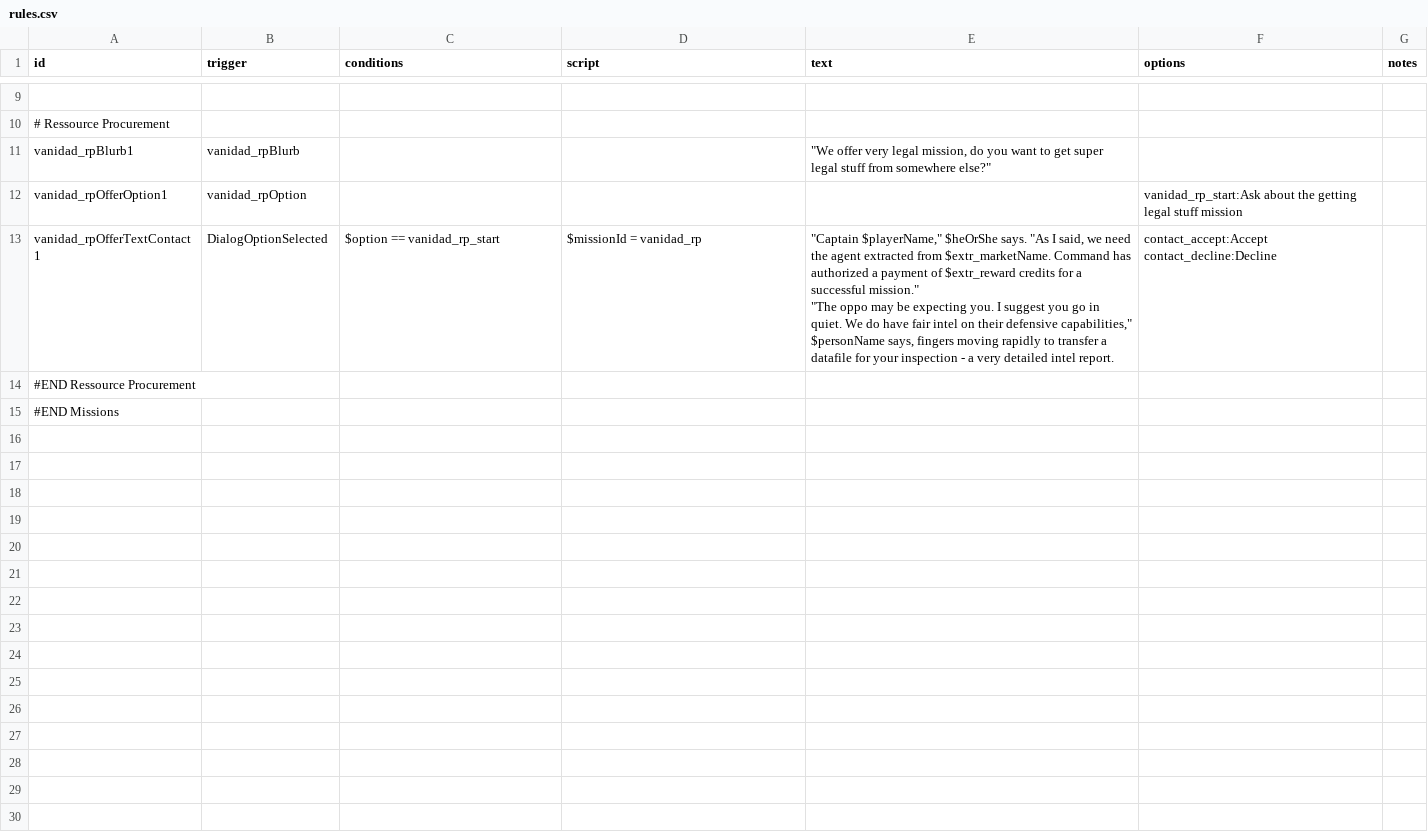
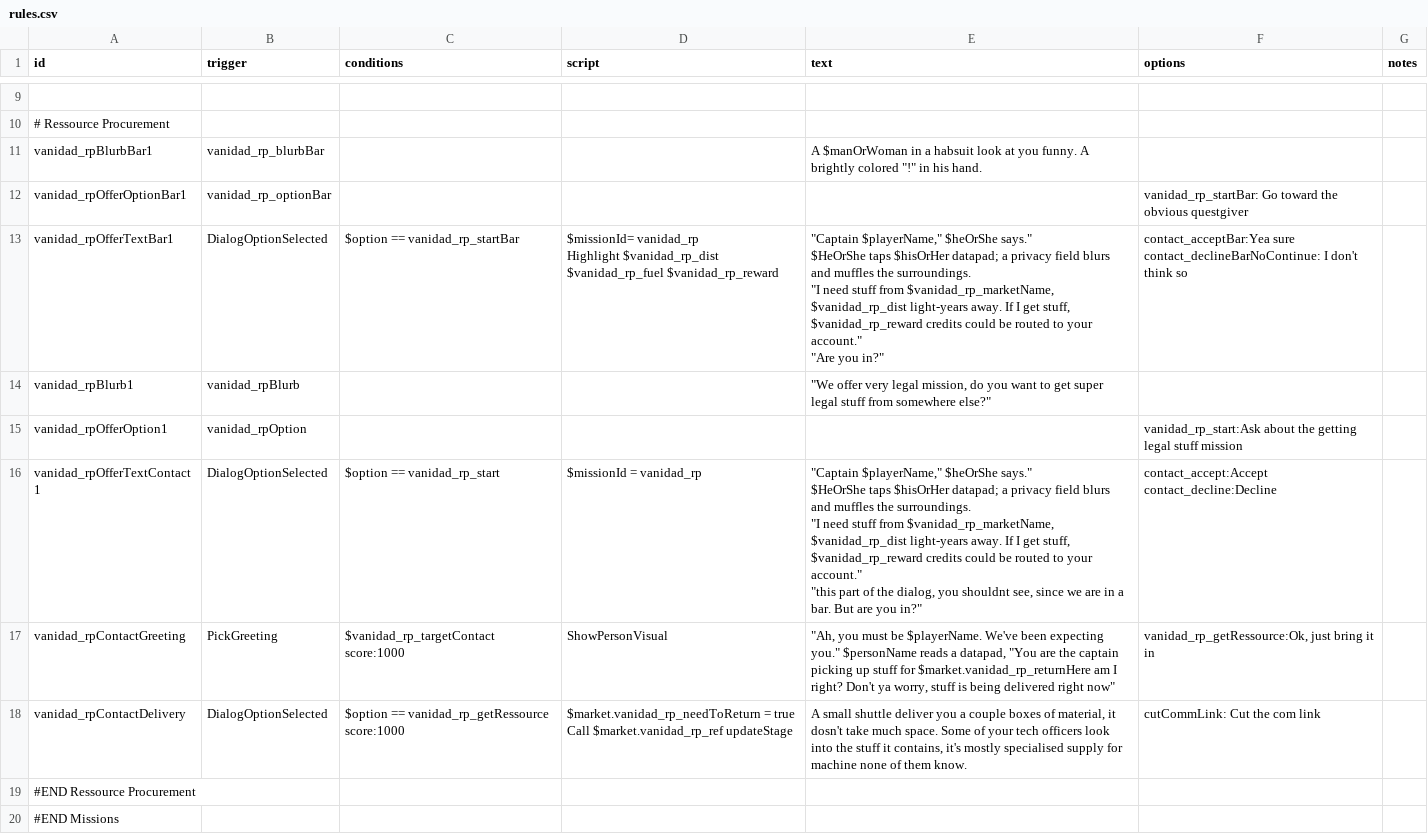
Before and after one commit to FabriceValade/VanidadYAfliction, a CSV file: data/campaign/rules.csv, drawn as a sheet; only a part is shown, gaps mark what is left out; addresses are those after the commit; ↵ is a line break in a cell; the diff names each change by its address in the sheet, - before the commit and + after, or states it on an @@ line.

Commit message:
progress on the quest, now we can go pick up stuff

```diff
--- a/data/campaign/rules.csv
+++ b/data/campaign/rules.csv
+row 11: vanidad_rpBlurbBar1 | vanidad_rp_blurbBar |  |  | A $manOrWoman in a habsuit look at you funny. A brightly colored "!" in his hand.
+row 12: vanidad_rpOfferOptionBar1 | vanidad_rp_optionBar |  |  |  | vanidad_rp_startBar: Go toward the obvious questgiver
+row 13: vanidad_rpOfferTextBar1 | DialogOptionSelected | $option == vanidad_rp_startBar | $missionId= vanidad_rp ↵ Highlight $vanidad_rp_dist $vanidad_rp_fuel $vanidad_rp_reward | "Captain $playerName," $heOrShe says." ↵ $HeOrShe taps $hisOrHer datapad; a privacy field blurs and muffles the surroundings. ↵ "I need stuff from $vanidad_rp_marketName, $vanidad_rp_dist light-years away. If I get stuff, $vanidad_rp_reward credits could be routed to your account." ↵ "Are you in?" | contact_acceptBar:Yea sure ↵ contact_declineBarNoContinue: I don't think so
-E16 (text): …$playerName," $heOrShe says. "As I said, we need the agent extracted from $extr_marketName. Command has authorized a payment of $extr_reward credits for a successful mission." ↵ "The oppo may be expecting you. I suggest you go in quiet. We do have fair intel on their defensive capabilities," $personName says, fingers moving rapidly to transfer a datafile for your inspection - a very detailed intel report.
+E16 (text): …$playerName," $heOrShe says." ↵ $HeOrShe taps $hisOrHer datapad; a privacy field blurs and muffles the surroundings. ↵ "I need stuff from $vanidad_rp_marketName, $vanidad_rp_dist light-years away. If I get stuff, $vanidad_rp_reward credits could be routed to your account." ↵ "this part of the dialog, you shouldnt see, since we are in a bar. But are you in?"
+row 17: vanidad_rpContactGreeting | PickGreeting | $vanidad_rp_targetContact score:1000 | ShowPersonVisual | "Ah, you must be $playerName. We've been expecting you." $personName reads a datapad, "You are the captain picking up stuff for $market.vanidad_rp_returnHere am I right? Don't ya worry, stuff is being delivered right now" | vanidad_rp_getRessource:Ok, just bring it in
+row 18: vanidad_rpContactDelivery | DialogOptionSelected | $option == vanidad_rp_getRessource score:1000 | $market.vanidad_rp_needToReturn = true ↵ Call $market.vanidad_rp_ref updateStage | A small shuttle deliver you a couple boxes of material, it dosn't take much space. Some of your tech officers look into the stuff it contains, it's mostly specialised supply for machine none of them know. | cutCommLink: Cut the com link
```
Also changed, not shown: data/campaign/bar_events.csv, 1 other file.
